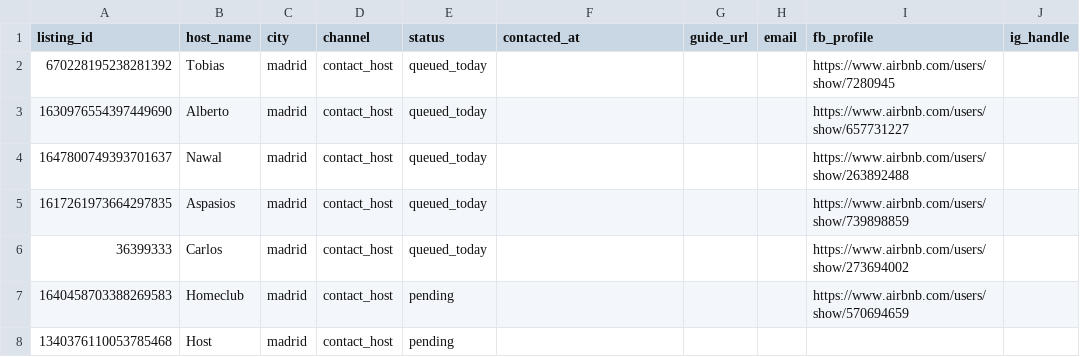
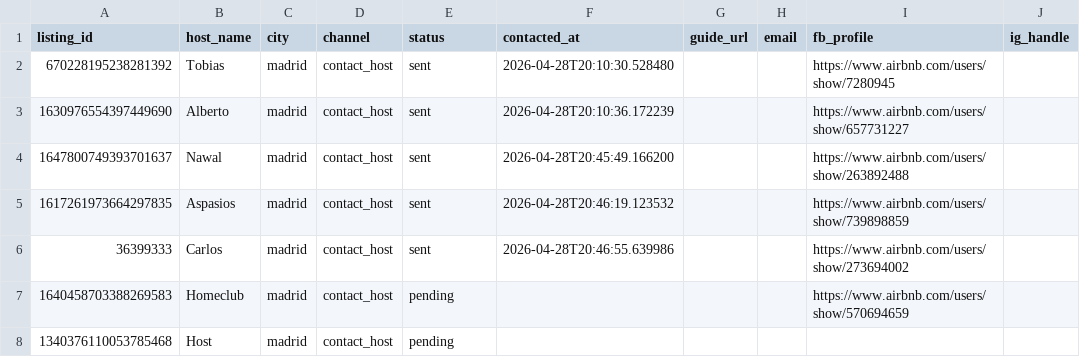
Before and after one commit to umurtuner/hostguide, a CSV file: outreach_crm/madrid_contacts.csv, drawn as a sheet; only a part is shown; the diff names each change by its address in the sheet, - before the commit and + after, or states it on an @@ line.

```diff
--- a/outreach_crm/madrid_contacts.csv
+++ b/outreach_crm/madrid_contacts.csv
-E2:E6 (status): queued_today
+E2:E6 (status): sent
-F2 (contacted_at): (empty)
+F2 (contacted_at): 2026-04-28T20:10:30.528480
-F3 (contacted_at): (empty)
+F3 (contacted_at): 2026-04-28T20:10:36.172239
-F4 (contacted_at): (empty)
+F4 (contacted_at): 2026-04-28T20:45:49.166200
-F5 (contacted_at): (empty)
+F5 (contacted_at): 2026-04-28T20:46:19.123532
-F6 (contacted_at): (empty)
+F6 (contacted_at): 2026-04-28T20:46:55.639986
```
Also changed, not shown: outreach_crm/bogota_contacts.csv, outreach_crm/dublin_contacts.csv, 30 other files.
